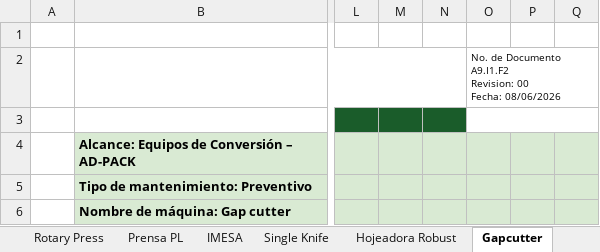
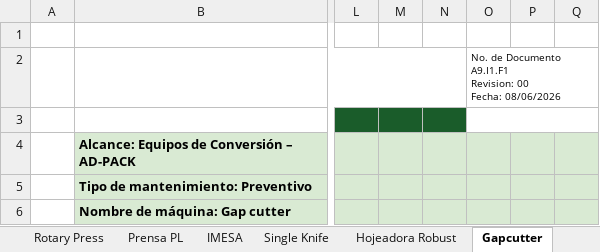
Before and after one commit to marianoleyva2608-lab/mantos, an Excel workbook: MTTO_Preventivo_Conversion_2026.xlsx, sheet Gapcutter, drawn as a sheet; only a part is shown, gaps mark what is left out; values as stored, in another font and other column widths than the file's, no borders; charts and pictures not drawn; ↵ is a line break in a cell; the diff names each change by its address in the sheet, - before the commit and + after, or states it on an @@ line.

```diff
--- a/MTTO_Preventivo_Conversion_2026.xlsx (sheet Gapcutter)
+++ b/MTTO_Preventivo_Conversion_2026.xlsx (sheet Gapcutter)
-O2: …de Documento A9.I1.F2 ↵ Revision: 00…
+O2: …de Documento A9.I1.F1 ↵ Revision: 00…
```
Also changed, not shown: sheet Hojeadora Robust, sheet IMESA, sheet Single Knife, sheet Prensa PL, sheet Komatsu OBS45, sheet Laminator, 2 more sheets.
